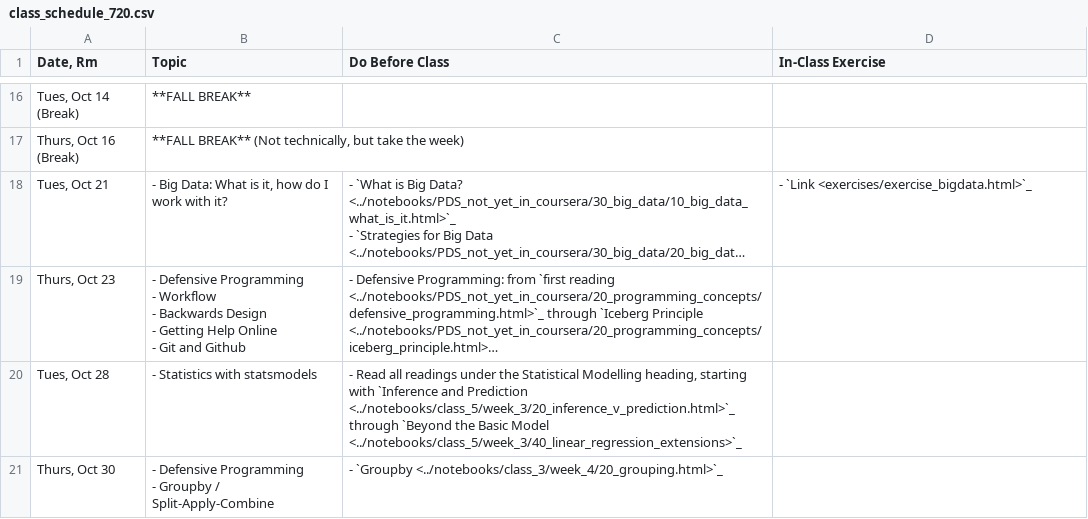
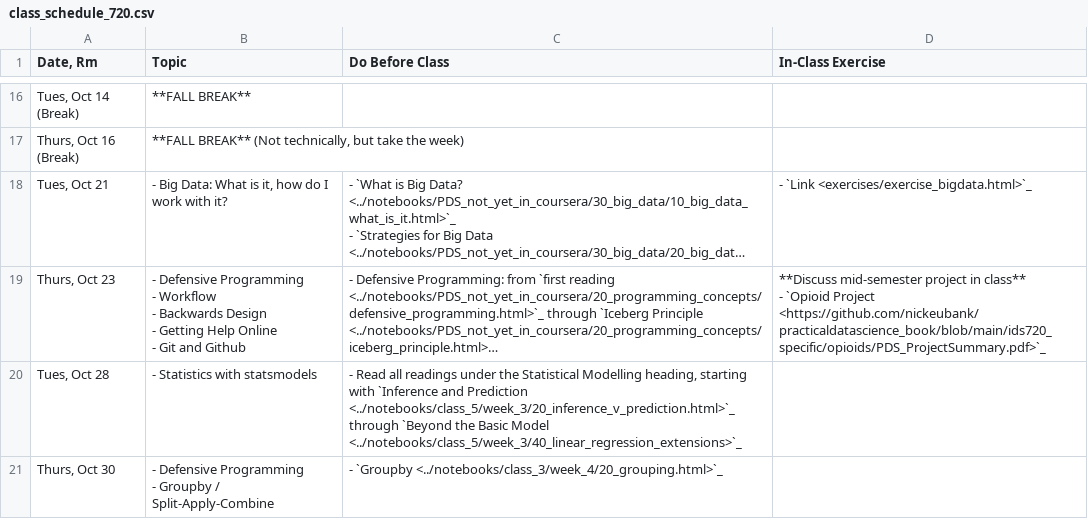
Before and after one commit to nickeubank/practicaldatascience_book, a CSV file: ids720_specific/class_schedule_720.csv, drawn as a sheet; only a part is shown, gaps mark what is left out; long unchanged cells end in …; ↵ is a line break in a cell; the diff names each change by its address in the sheet, - before the commit and + after, or states it on an @@ line.

Commit message:
add opioids

```diff
--- a/ids720_specific/class_schedule_720.csv
+++ b/ids720_specific/class_schedule_720.csv
-D19 (In-Class Exercise): (empty)
+D19 (In-Class Exercise): **Discuss mid-semester project in class** ↵ - `Opioid Project <https://github.com/nickeubank/practicaldatascience_book/blob/main/ids720_specific/opioids/PDS_ProjectSummary.pdf>`_
```
Also changed, not shown: 7 other files.
